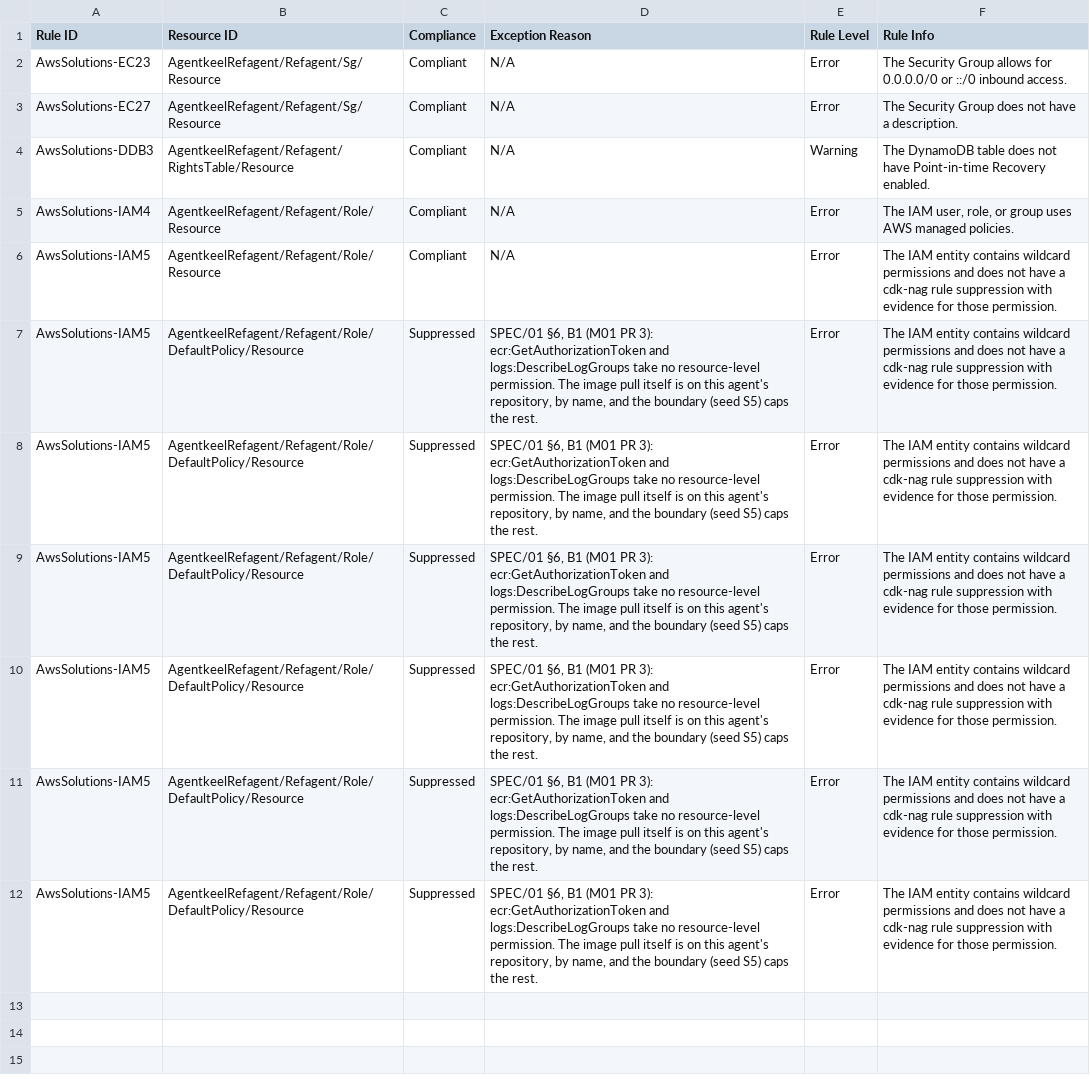
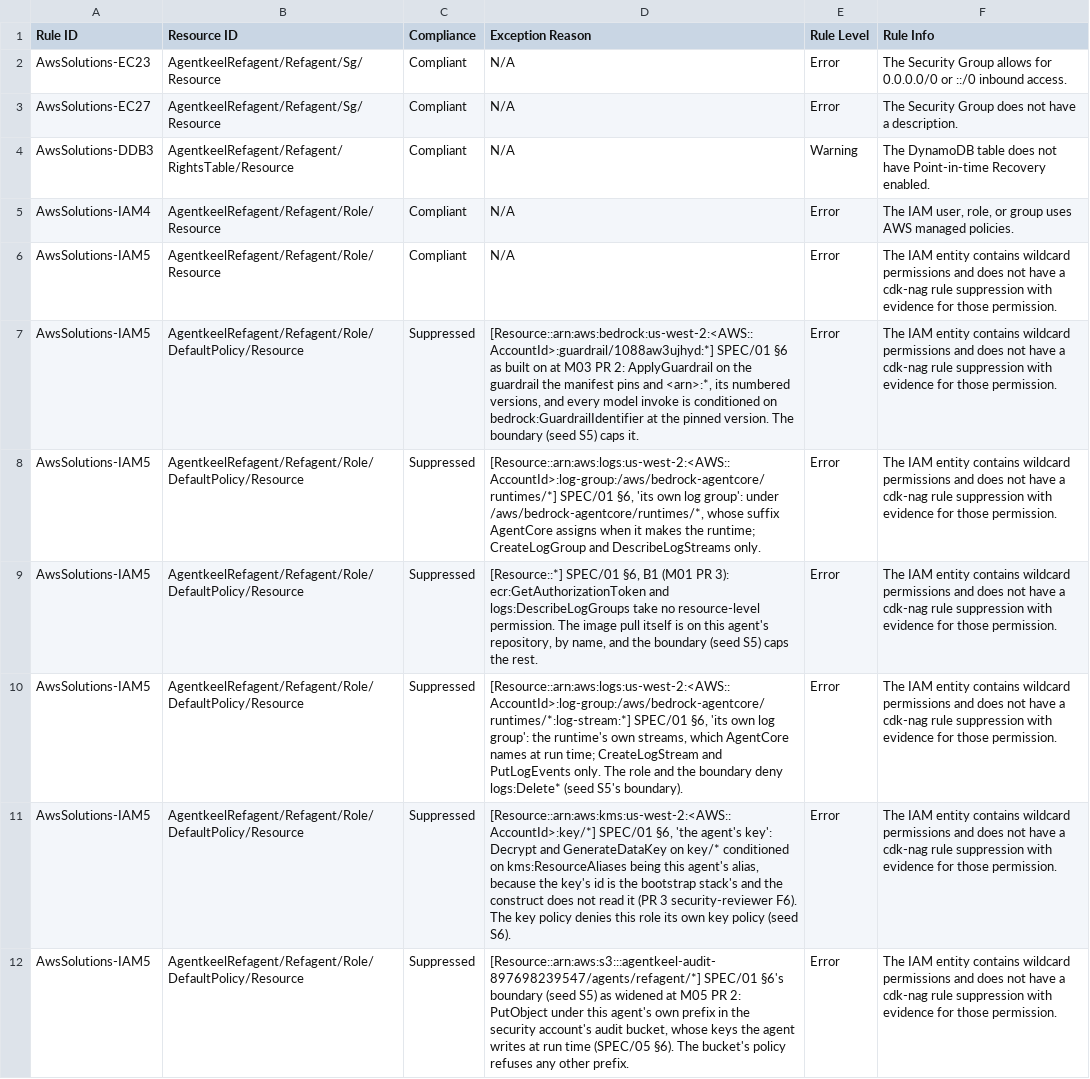
Before and after one commit to andaro74/agentkeel, a CSV file: infra/construct/AwsSolutions--AgentkeelRefagent-NagReport.csv, drawn as a sheet; the diff names each change by its address in the sheet, - before the commit and + after, or states it on an @@ line.

```diff
--- a/infra/construct/AwsSolutions--AgentkeelRefagent-NagReport.csv
+++ b/infra/construct/AwsSolutions--AgentkeelRefagent-NagReport.csv
-D7 (Exception Reason): SPEC/01 §6, B1 (M01 PR 3): ecr:GetAuthorizationToken and logs:DescribeLogGroups take no resource-level permission. The image pull itself is on this agent's repository, by name, and the boundary (seed S5) caps the rest.
+D7 (Exception Reason): [Resource::arn:aws:bedrock:us-west-2:<AWS::AccountId>:guardrail/1088aw3ujhyd:*] SPEC/01 §6 as built on at M03 PR 2: ApplyGuardrail on the guardrail the manifest pins and <arn>:*, its numbered versions, and every model invoke is conditioned on bedrock:GuardrailIdentifier at the pinned version. The boundary (seed S5) caps it.
-D8 (Exception Reason): SPEC/01 §6, B1 (M01 PR 3): ecr:GetAuthorizationToken and logs:DescribeLogGroups take no resource-level permission. The image pull itself is on this agent's repository, by name, and the boundary (seed S5) caps the rest.
+D8 (Exception Reason): [Resource::arn:aws:logs:us-west-2:<AWS::AccountId>:log-group:/aws/bedrock-agentcore/runtimes/*] SPEC/01 §6, 'its own log group': under /aws/bedrock-agentcore/runtimes/*, whose suffix AgentCore assigns when it makes the runtime; CreateLogGroup and DescribeLogStreams only.
-D9 (Exception Reason): SPEC/01 §6,…
+D9 (Exception Reason): [Resource::*] SPEC/01 §6,…
-D10 (Exception Reason): SPEC/01 §6, B1 (M01 PR 3): ecr:GetAuthorizationToken and logs:DescribeLogGroups take no resource-level permission. The image pull itself is on this agent's repository, by name, and the boundary (seed S5) caps the rest.
+D10 (Exception Reason): [Resource::arn:aws:logs:us-west-2:<AWS::AccountId>:log-group:/aws/bedrock-agentcore/runtimes/*:log-stream:*] SPEC/01 §6, 'its own log group': the runtime's own streams, which AgentCore names at run time; CreateLogStream and PutLogEvents only. The role and the boundary deny logs:Delete* (seed S5's boundary).
-D11 (Exception Reason): SPEC/01 §6, B1 (M01 PR 3): ecr:GetAuthorizationToken and logs:DescribeLogGroups take no resource-level permission. The image pull itself is on this agent's repository, by name, and the boundary (seed S5) caps the rest.
+D11 (Exception Reason): [Resource::arn:aws:kms:us-west-2:<AWS::AccountId>:key/*] SPEC/01 §6, 'the agent's key': Decrypt and GenerateDataKey on key/* conditioned on kms:ResourceAliases being this agent's alias, because the key's id is the bootstrap stack's and the construct does not read it (PR 3 security-reviewer F6). The key policy denies this role its own key policy (seed S6).
-D12 (Exception Reason): SPEC/01 §6, B1 (M01 PR 3): ecr:GetAuthorizationToken and logs:DescribeLogGroups take no resource-level permission. The image pull itself is on this agent's repository, by name, and the boundary (seed S5) caps the rest.
+D12 (Exception Reason): [Resource::arn:aws:s3:::agentkeel-audit-897698239547/agents/refagent/*] SPEC/01 §6's boundary (seed S5) as widened at M05 PR 2: PutObject under this agent's own prefix in the security account's audit bucket, whose keys the agent writes at run time (SPEC/05 §6). The bucket's policy refuses any other prefix.
```
Also changed, not shown: 7 other files.
